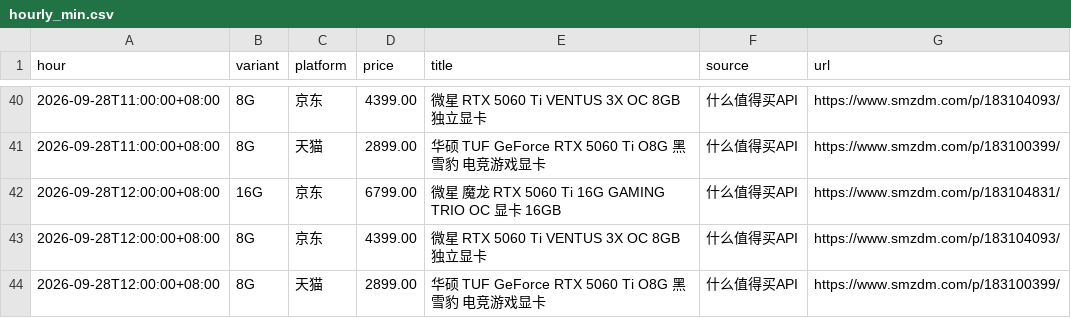
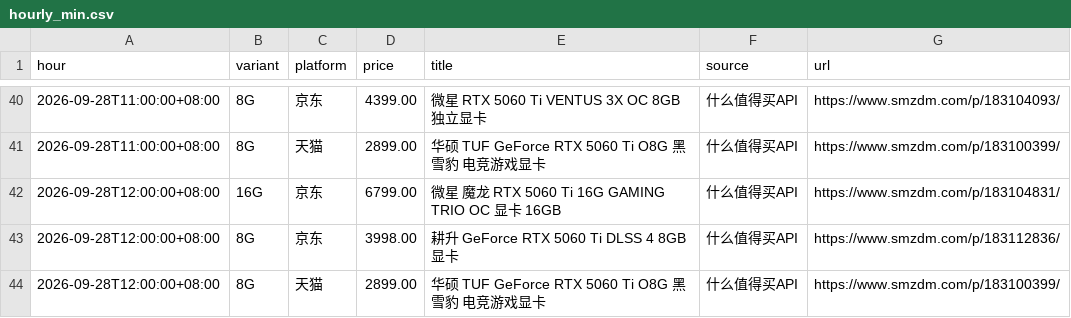
Before and after one commit to skk15857411020/5060TI, a CSV file: docs/hourly_min.csv, drawn as a sheet; only a part is shown, gaps mark what is left out.

```diff
--- a/docs/hourly_min.csv
+++ b/docs/hourly_min.csv
@@ -42,3 +42,3 @@ hour,variant,platform,price,title,source,url
 2026-09-28T12:00:00+08:00,16G,京东,6799.00,微星 魔龙 RTX 5060 Ti 16G GAMING TRIO OC 显卡 16GB,什么值得买API,https://www.smzdm.com/p/183104831/
-2026-09-28T12:00:00+08:00,8G,京东,4399.00,微星 RTX 5060 Ti VENTUS 3X OC 8GB 独立显卡,什么值得买API,https://www.smzdm.com/p/183104093/
+2026-09-28T12:00:00+08:00,8G,京东,3998.00,耕升 GeForce RTX 5060 Ti DLSS 4 8GB 显卡,什么值得买API,https://www.smzdm.com/p/183112836/
 2026-09-28T12:00:00+08:00,8G,天猫,2899.00,华硕 TUF GeForce RTX 5060 Ti O8G 黑雪豹 电竞游戏显卡,什么值得买API,https://www.smzdm.com/p/183100399/
```
Also changed, not shown: 2 other files.
